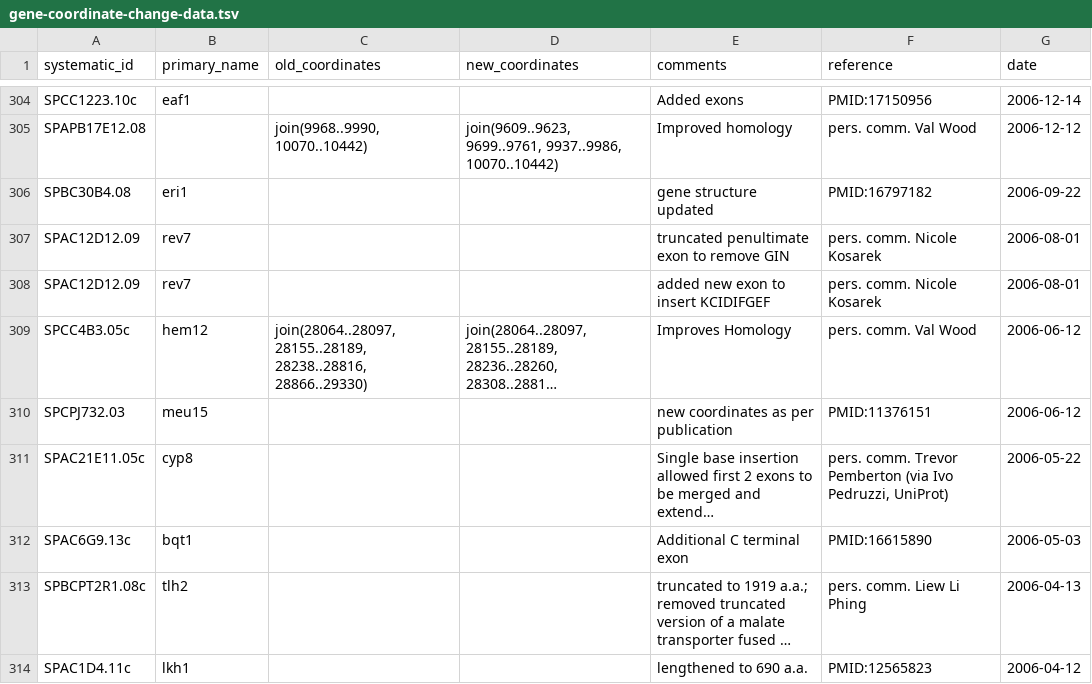
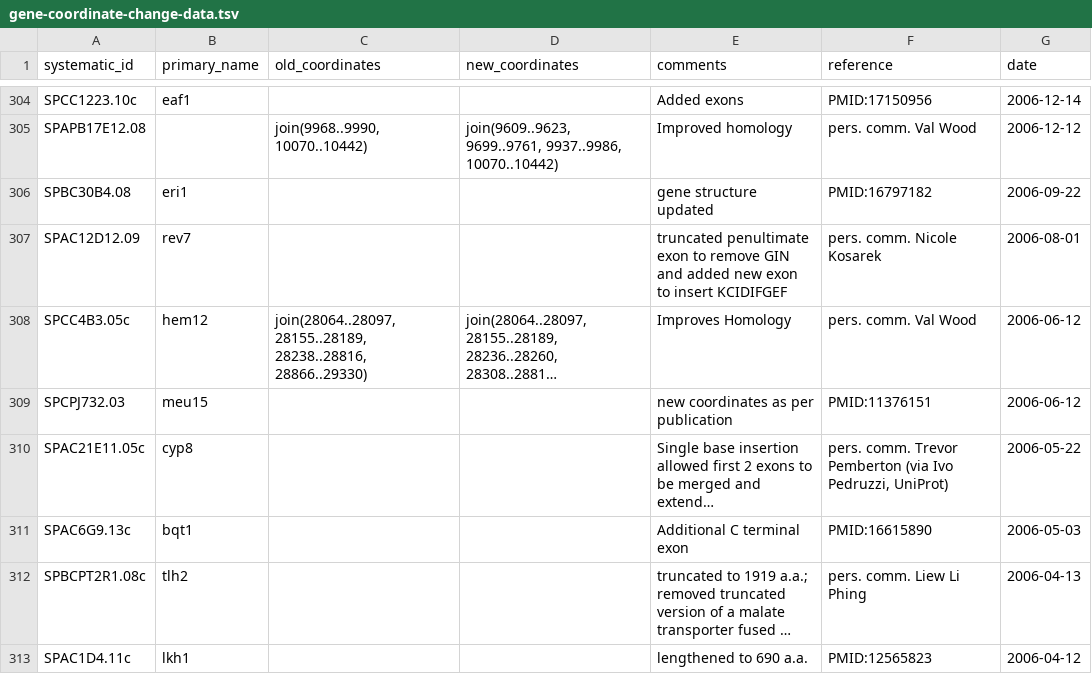
Before and after one commit to pombase/genome_changelog, a TSV file: gene_changes_comments_and_pmids/gene-coordinate-change-data.tsv, drawn as a sheet; only a part is shown, gaps mark what is left out; long unchanged cells end in …; the diff names each change by its address in the sheet, - before the commit and + after, or states it on an @@ line.

```diff
--- a/gene_changes_comments_and_pmids/gene-coordinate-change-data.tsv
+++ b/gene_changes_comments_and_pmids/gene-coordinate-change-data.tsv
-E307 (comments): …remove GIN
+E307 (comments): …remove GIN and added new exon to insert KCIDIFGEF
-row 308: SPAC12D12.09 | rev7 |  |  | added new exon to insert KCIDIFGEF | pers. comm. Nicole Kosarek | 2006-08-01
```
Also changed, not shown: results/only_modified_coordinates_comments_no_type_change.tsv, 11 other files.
